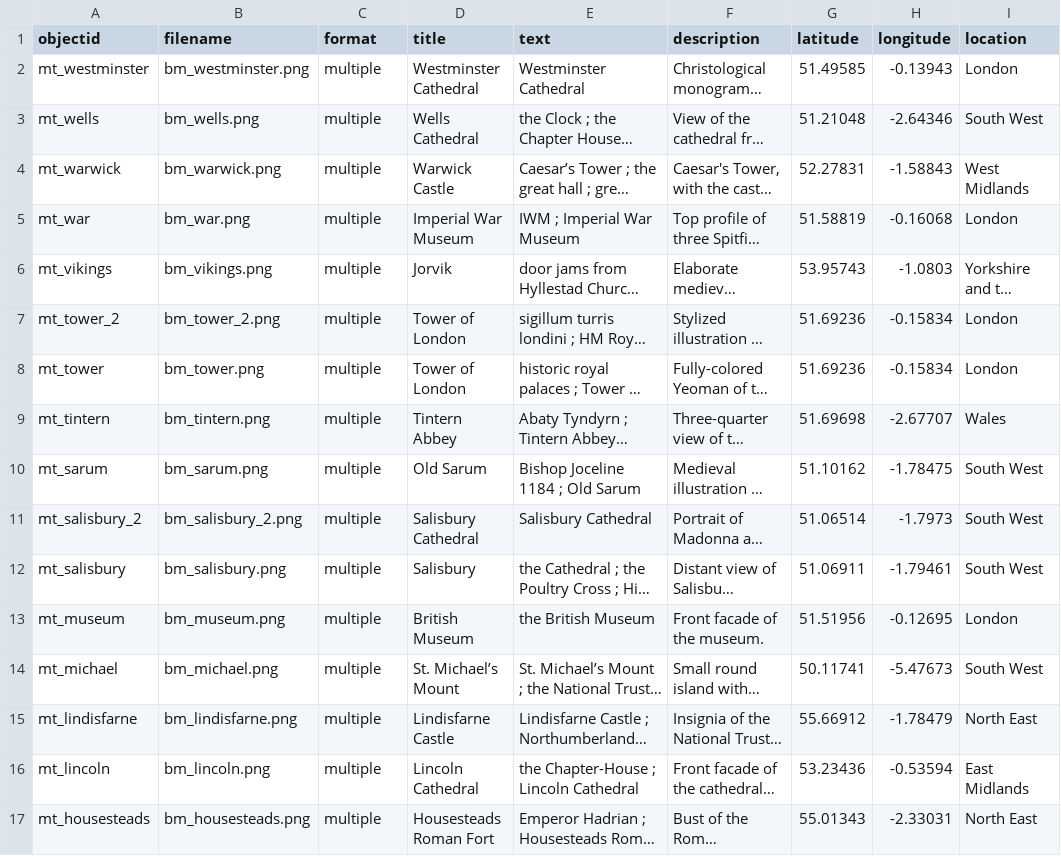
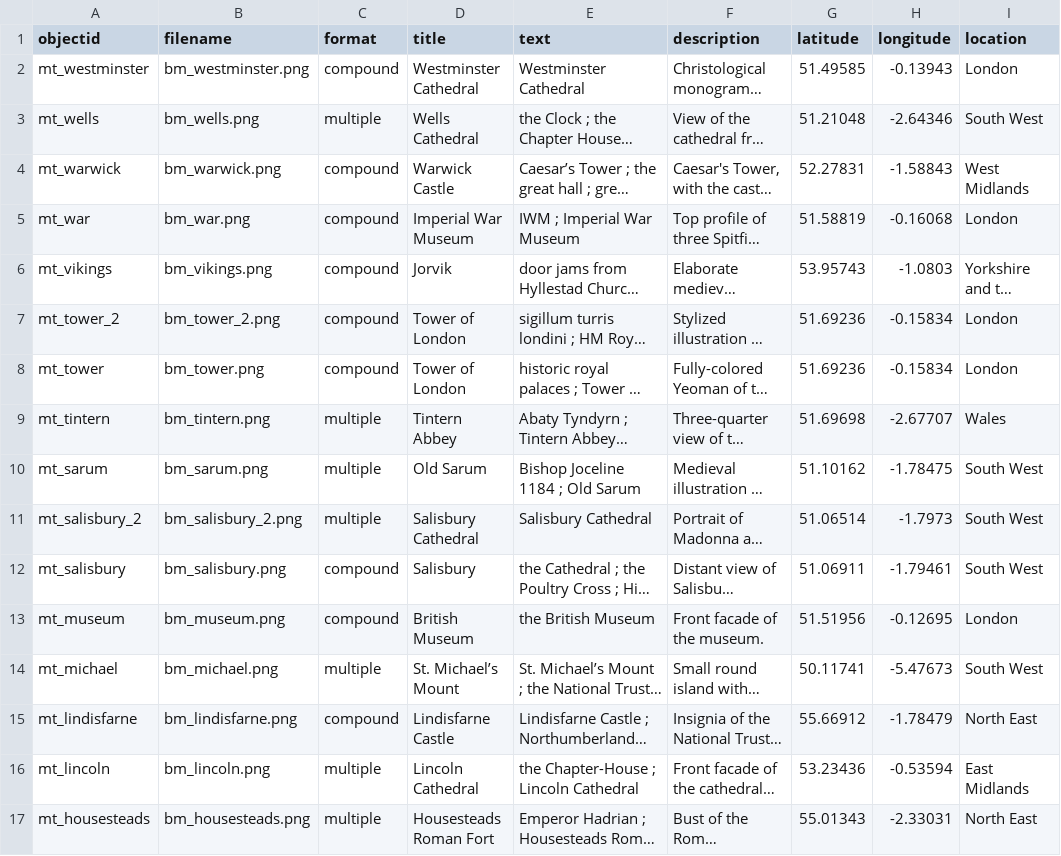
Before and after one commit to gewhelan-iu/Z652-final, a CSV file: _data/metadata-template.csv, drawn as a sheet; only a part is shown; long unchanged cells end in …; the diff covers the shown part only; the diff names each change by its address in the sheet, - before the commit and + after, or states it on an @@ line.

```diff
--- a/_data/metadata-template.csv
+++ b/_data/metadata-template.csv
-C2 (format): multiple
+C2 (format): compound
-C4:C8 (format): multiple
+C4:C8 (format): compound
-C12:C13 (format): multiple
+C12:C13 (format): compound
-C15 (format): multiple
+C15 (format): compound
```
Also changed, not shown: 6 edited cells elsewhere in this file, 4 other files.
